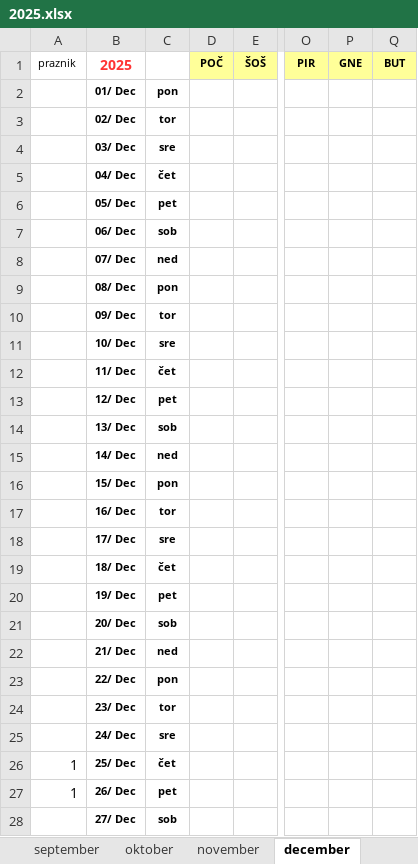
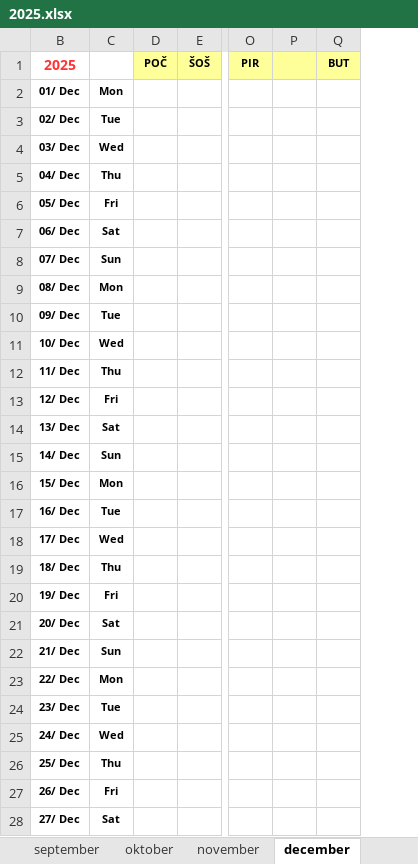
Before and after one commit to jiri-hollan/kardiosi, an Excel workbook: kardio/razpis/msBackup/2025.xlsx, sheet december, drawn as a sheet; only a part is shown, gaps mark what is left out; values as stored, in another font and other column widths than the file's, no borders; conditional formats not drawn; the diff covers the shown part only; the diff names each change by its address in the sheet, - before the commit and + after, or states it on an @@ line.

```diff
--- a/kardio/razpis/msBackup/2025.xlsx (sheet december)
+++ b/kardio/razpis/msBackup/2025.xlsx (sheet december)
@@ column A (praznik) hidden, rows 26-27: 1 | 1 @@
-P1: GNE
+P1: (empty)
-C2: pon
+C2: Mon
-C3: tor
+C3: Tue
-C4: sre
+C4: Wed
-C5: čet
+C5: Thu
-C6: pet
+C6: Fri
-C7: sob
+C7: Sat
-C8: ned
+C8: Sun
-C9: pon
+C9: Mon
-C10: tor
+C10: Tue
-C11: sre
+C11: Wed
-C12: čet
+C12: Thu
-C13: pet
+C13: Fri
-C14: sob
+C14: Sat
-C15: ned
+C15: Sun
-C16: pon
+C16: Mon
-C17: tor
+C17: Tue
-C18: sre
+C18: Wed
-C19: čet
+C19: Thu
-C20: pet
+C20: Fri
-C21: sob
+C21: Sat
-C22: ned
+C22: Sun
-C23: pon
+C23: Mon
-C24: tor
+C24: Tue
-C25: sre
+C25: Wed
-C26: čet
+C26: Thu
-C27: pet
+C27: Fri
-C28: sob
+C28: Sat
```
Also changed, not shown: 16 edited cells elsewhere in this sheet, sheet september, sheet julij, sheet oktober, sheet januar, sheet marec, sheet maj, 6 more sheets, hidden cells, kardio/razpis/msBackup/2024.xlsx, kardio/razpis/msofice/2024.xlsx, 13 other files.
